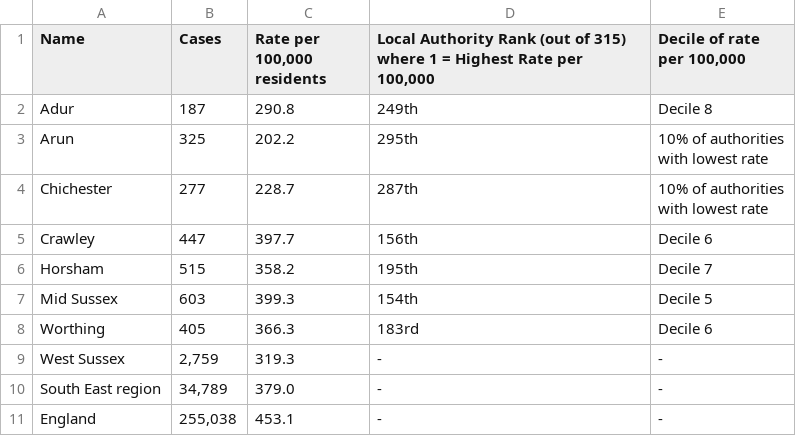
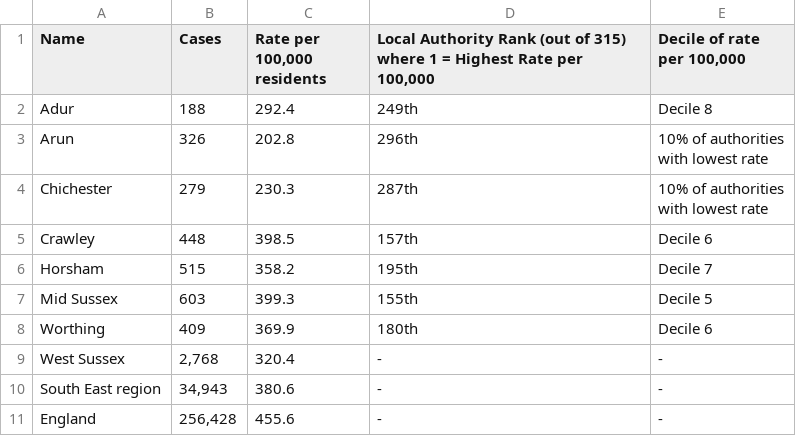
Before and after one commit to psychty/wsx_covid_datapack_public, a CSV file: Outputs/ltla_rate_wsx.csv, drawn as a sheet.

```diff
--- a/Outputs/ltla_rate_wsx.csv
+++ b/Outputs/ltla_rate_wsx.csv
@@ -2,13 +2,13 @@
          ","Decile of rate per 100,000"
-"Adur","187","290.8","249th","Decile 8"
-"Arun","325","202.2","295th","10% of authorities
-with lowest rate"
-"Chichester","277","228.7","287th","10% of authorities
-with lowest rate"
-"Crawley","447","397.7","156th","Decile 6"
+"Adur","188","292.4","249th","Decile 8"
+"Arun","326","202.8","296th","10% of authorities
+with lowest rate"
+"Chichester","279","230.3","287th","10% of authorities
+with lowest rate"
+"Crawley","448","398.5","157th","Decile 6"
 "Horsham","515","358.2","195th","Decile 7"
-"Mid Sussex","603","399.3","154th","Decile 5"
-"Worthing","405","366.3","183rd","Decile 6"
-"West Sussex","2,759","319.3","-","-"
-"South East region","34,789","379.0","-","-"
-"England","255,038","453.1","-","-"
+"Mid Sussex","603","399.3","155th","Decile 5"
+"Worthing","409","369.9","180th","Decile 6"
+"West Sussex","2,768","320.4","-","-"
+"South East region","34,943","380.6","-","-"
+"England","256,428","455.6","-","-"
```
Also changed, not shown: Outputs/utla_rate_wsx.csv, 54 other files.
